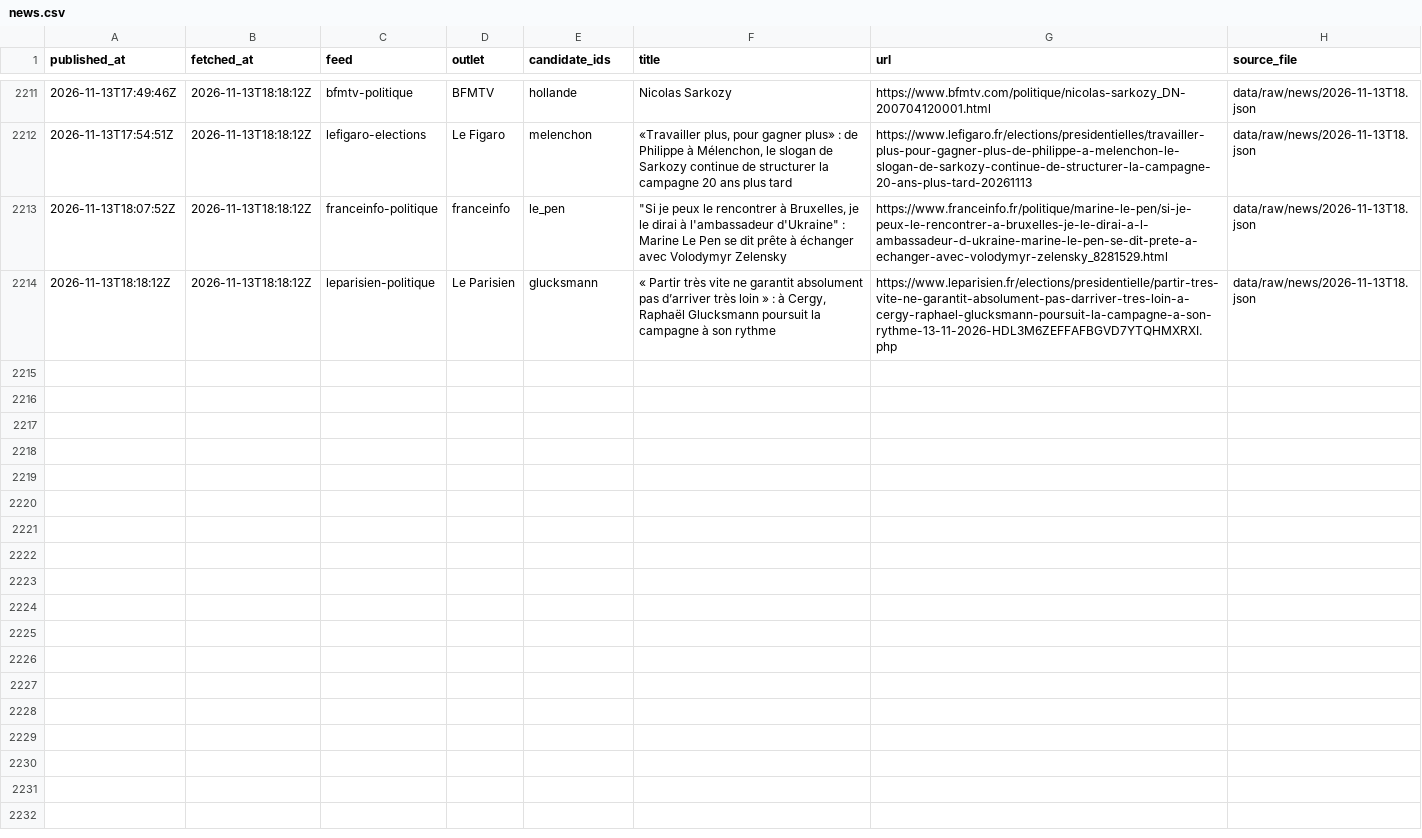
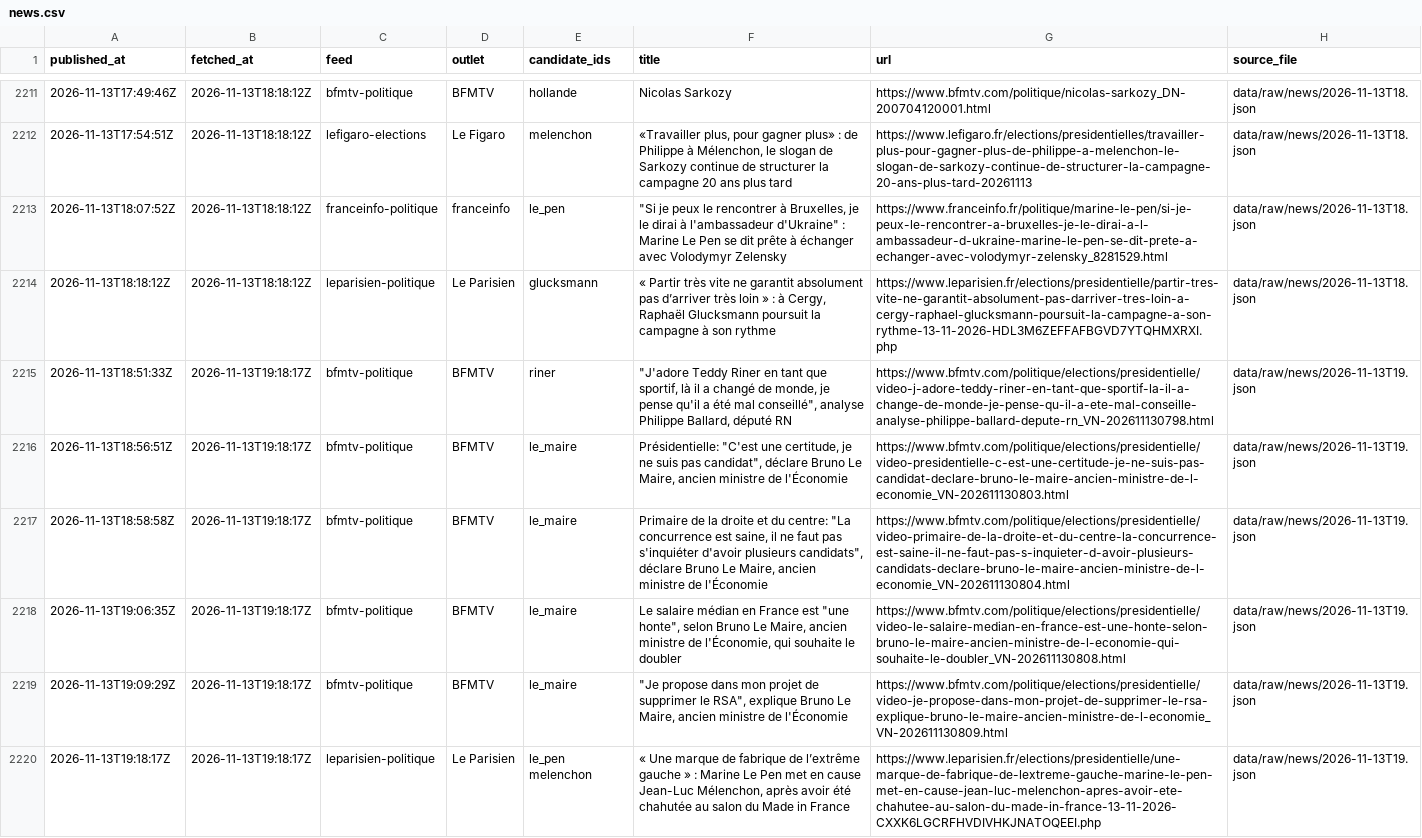
Before and after one commit to Hebilicious/fr2027-forecaster, a CSV file: data/clean/news.csv, drawn as a sheet; only a part is shown, gaps mark what is left out; the diff names each change by its address in the sheet, - before the commit and + after, or states it on an @@ line.

```diff
--- a/data/clean/news.csv
+++ b/data/clean/news.csv
+row 2215: 2026-11-13T18:51:33Z | 2026-11-13T19:18:17Z | bfmtv-politique | BFMTV | riner | "J'adore Teddy Riner en tant que sportif, là il a changé de monde, je pense qu'il a été mal conseillé", analyse Philippe Ballard, député RN | https://www.bfmtv.com/politique/elections/presidentielle/video-j-adore-teddy-riner-en-tant-que-sportif-la-il-a-change-de-monde-je-pense-qu-il-a-ete-mal-conseille-analyse-philippe-ballard-depute-rn_VN-202611130798.html | data/raw/news/2026-11-13T19.json
+row 2216: 2026-11-13T18:56:51Z | 2026-11-13T19:18:17Z | bfmtv-politique | BFMTV | le_maire | Présidentielle: "C'est une certitude, je ne suis pas candidat", déclare Bruno Le Maire, ancien ministre de l'Économie | https://www.bfmtv.com/politique/elections/presidentielle/video-presidentielle-c-est-une-certitude-je-ne-suis-pas-candidat-declare-bruno-le-maire-ancien-ministre-de-l-economie_VN-202611130803.html | data/raw/news/2026-11-13T19.json
+row 2217: 2026-11-13T18:58:58Z | 2026-11-13T19:18:17Z | bfmtv-politique | BFMTV | le_maire | Primaire de la droite et du centre: "La concurrence est saine, il ne faut pas s'inquiéter d'avoir plusieurs candidats", déclare Bruno Le Maire, ancien ministre de l'Économie | https://www.bfmtv.com/politique/elections/presidentielle/video-primaire-de-la-droite-et-du-centre-la-concurrence-est-saine-il-ne-faut-pas-s-inquieter-d-avoir-plusieurs-candidats-declare-bruno-le-maire-ancien-ministre-de-l-economie_VN-202611130804.html | data/raw/news/2026-11-13T19.json
+row 2218: 2026-11-13T19:06:35Z | 2026-11-13T19:18:17Z | bfmtv-politique | BFMTV | le_maire | Le salaire médian en France est "une honte", selon Bruno Le Maire, ancien ministre de l'Économie, qui souhaite le doubler | https://www.bfmtv.com/politique/elections/presidentielle/video-le-salaire-median-en-france-est-une-honte-selon-bruno-le-maire-ancien-ministre-de-l-economie-qui-souhaite-le-doubler_VN-202611130808.html | data/raw/news/2026-11-13T19.json
+row 2219: 2026-11-13T19:09:29Z | 2026-11-13T19:18:17Z | bfmtv-politique | BFMTV | le_maire | "Je propose dans mon projet de supprimer le RSA", explique Bruno Le Maire, ancien ministre de l'Économie | https://www.bfmtv.com/politique/elections/presidentielle/video-je-propose-dans-mon-projet-de-supprimer-le-rsa-explique-bruno-le-maire-ancien-ministre-de-l-economie_VN-202611130809.html | data/raw/news/2026-11-13T19.json
+row 2220: 2026-11-13T19:18:17Z | 2026-11-13T19:18:17Z | leparisien-politique | Le Parisien | le_pen melenchon | « Une marque de fabrique de l’extrême gauche » : Marine Le Pen met en cause Jean-Luc Mélenchon, après avoir été chahutée au salon du Made in France | https://www.leparisien.fr/elections/presidentielle/une-marque-de-fabrique-de-lextreme-gauche-marine-le-pen-met-en-cause-jean-luc-melenchon-apres-avoir-ete-chahutee-au-salon-du-made-in-france-13-11-2026-CXXK6LGCRFHVDIVHKJNATOQEEI.php | data/raw/news/2026-11-13T19.json
```
Also changed, not shown: 5 other files.
